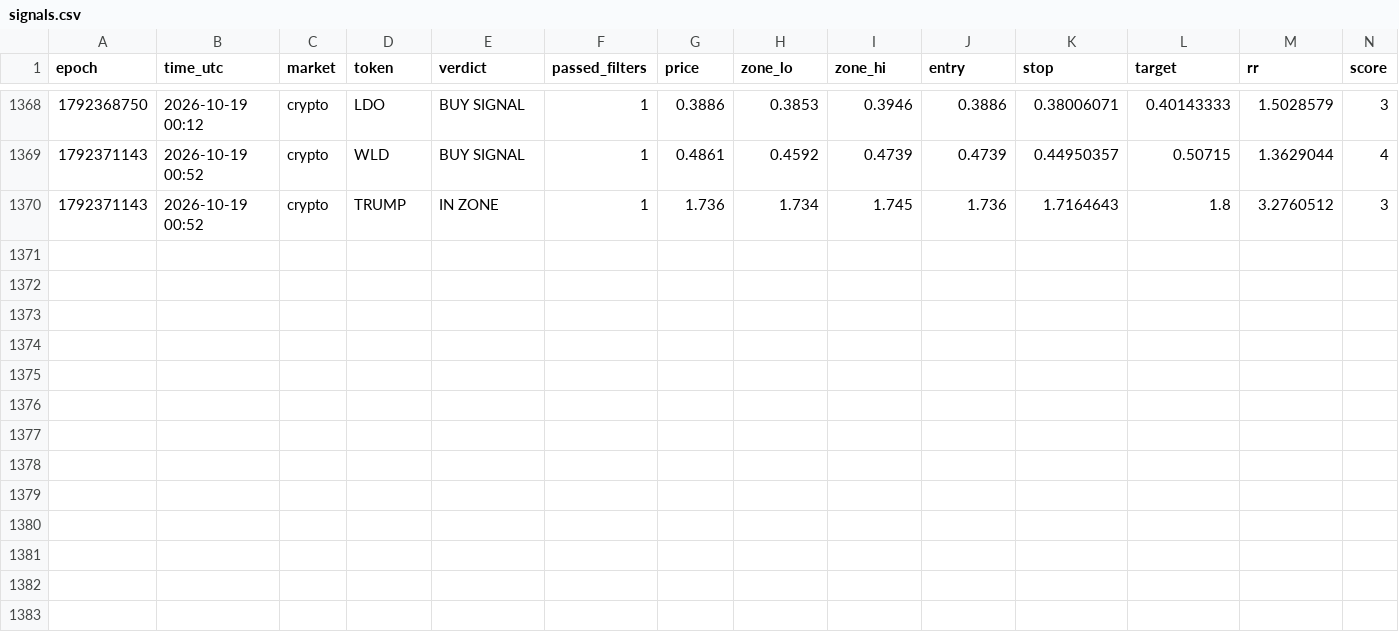
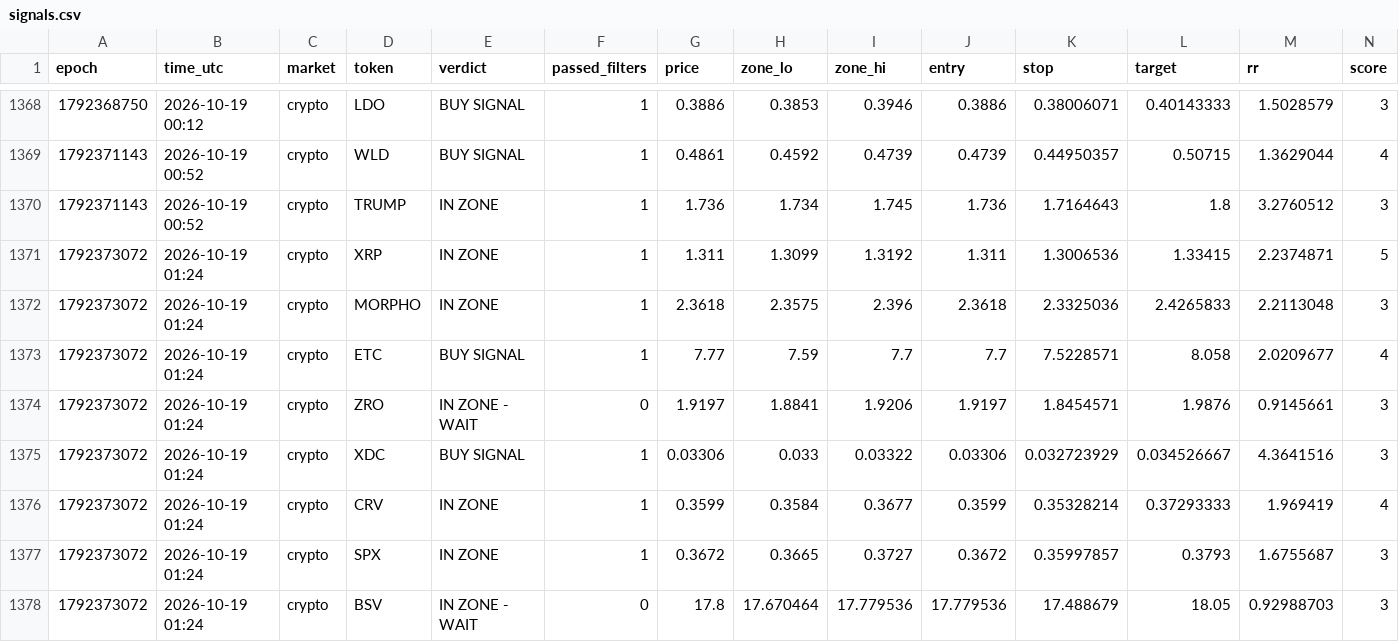
Before and after one commit to 4MonkeyAlertZone/Scanner, a CSV file: signals.csv, drawn as a sheet; only a part is shown, gaps mark what is left out; rows hold the shown columns only; the diff names each change by its address in the sheet, - before the commit and + after, or states it on an @@ line.

Commit message:
Update signal log

```diff
--- a/signals.csv
+++ b/signals.csv
+row 1371: 1792373072 | 2026-10-19 01:24 | crypto | XRP | IN ZONE | 1 | 1.311 | 1.3099 | 1.3192 | 1.311 | 1.3006536 | 1.33415 | 2.2374871 | 5
+row 1372: 1792373072 | 2026-10-19 01:24 | crypto | MORPHO | IN ZONE | 1 | 2.3618 | 2.3575 | 2.396 | 2.3618 | 2.3325036 | 2.4265833 | 2.2113048 | 3
+row 1373: 1792373072 | 2026-10-19 01:24 | crypto | ETC | BUY SIGNAL | 1 | 7.77 | 7.59 | 7.7 | 7.7 | 7.5228571 | 8.058 | 2.0209677 | 4
+row 1374: 1792373072 | 2026-10-19 01:24 | crypto | ZRO | IN ZONE - WAIT | 0 | 1.9197 | 1.8841 | 1.9206 | 1.9197 | 1.8454571 | 1.9876 | 0.9145661 | 3
+row 1375: 1792373072 | 2026-10-19 01:24 | crypto | XDC | BUY SIGNAL | 1 | 0.03306 | 0.033 | 0.03322 | 0.03306 | 0.032723929 | 0.034526667 | 4.3641516 | 3
+row 1376: 1792373072 | 2026-10-19 01:24 | crypto | CRV | IN ZONE | 1 | 0.3599 | 0.3584 | 0.3677 | 0.3599 | 0.35328214 | 0.37293333 | 1.969419 | 4
+row 1377: 1792373072 | 2026-10-19 01:24 | crypto | SPX | IN ZONE | 1 | 0.3672 | 0.3665 | 0.3727 | 0.3672 | 0.35997857 | 0.3793 | 1.6755687 | 3
+row 1378: 1792373072 | 2026-10-19 01:24 | crypto | BSV | IN ZONE - WAIT | 0 | 17.8 | 17.670464 | 17.779536 | 17.779536 | 17.488679 | 18.05 | 0.92988703 | 3
```
Also changed, not shown: paper_trades.csv.
